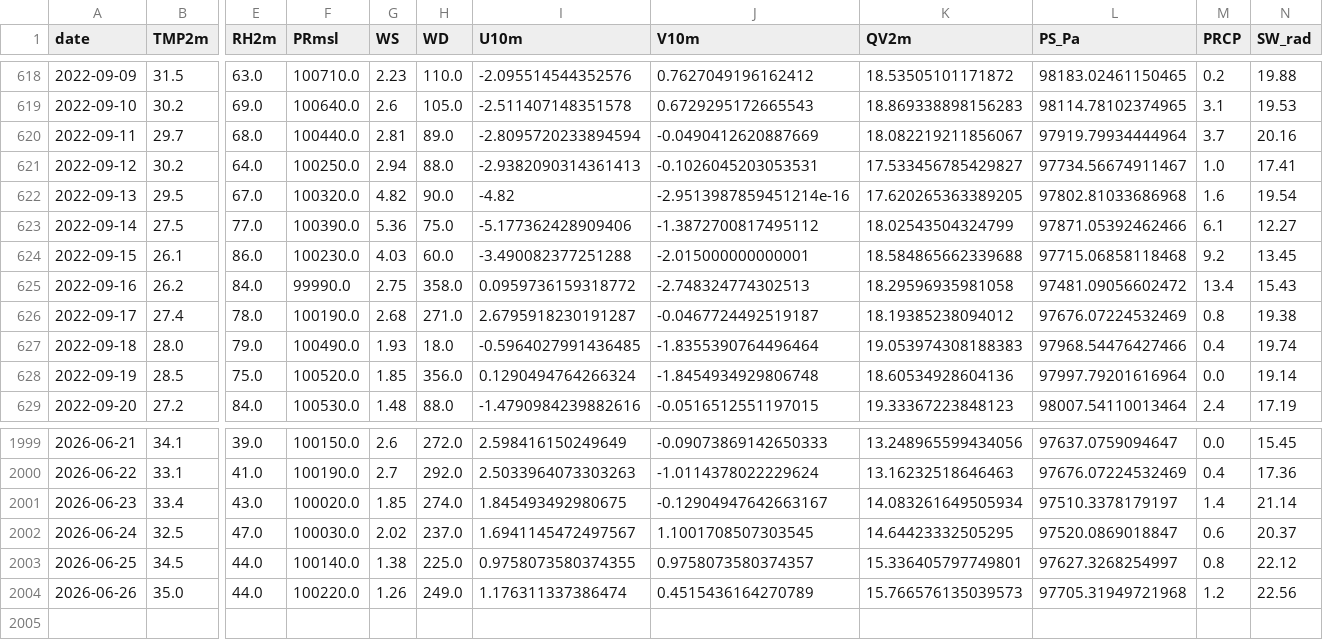
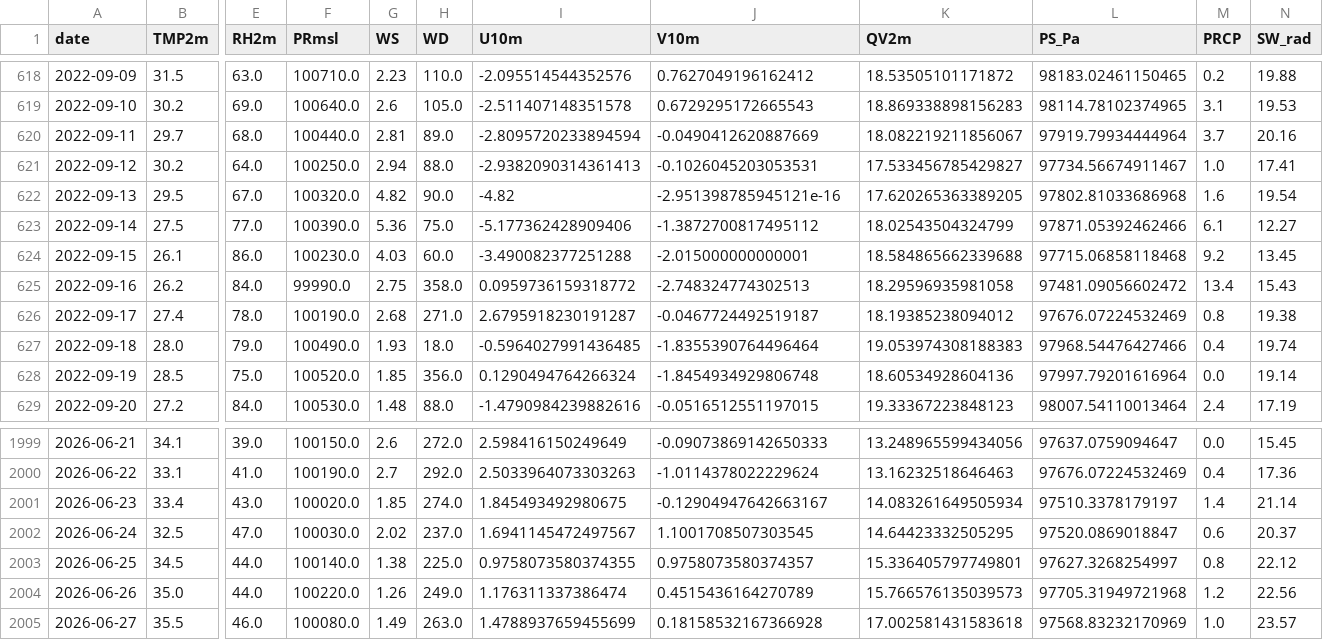
Before and after one commit to cdacaviral-source/cdacaviral-source-multicity-forecast-data-classical-om, a CSV file: data/om/Delhi/om_cache_delhi.csv, drawn as a sheet; only a part is shown, gaps mark what is left out; rows hold the shown columns only; the diff names each change by its address in the sheet, - before the commit and + after, or states it on an @@ line.

Commit message:
[Delhi] om_cache_delhi.csv 2026-06-28

```diff
--- a/data/om/Delhi/om_cache_delhi.csv
+++ b/data/om/Delhi/om_cache_delhi.csv
-J622 (V10m): -2.9513987859451214e-16
+J622 (V10m): -2.951398785945121e-16
+row 2005: 2026-06-27 | 35.5 | 46.0 | 100080.0 | 1.49 | 263.0 | 1.4788937659455699 | 0.18158532167366928 | 17.002581431583618 | 97568.83232170969 | 1.0 | 23.57
```
